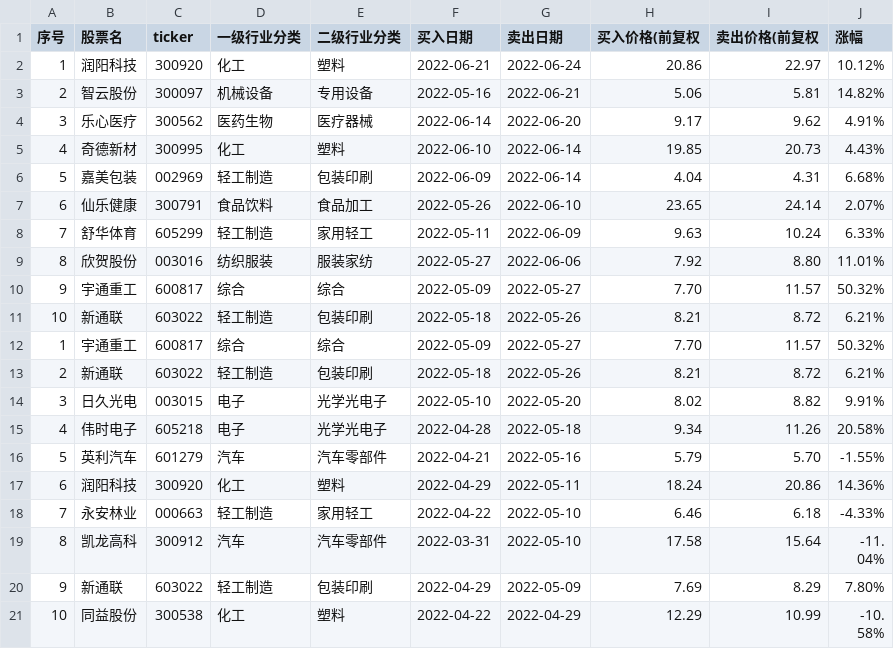
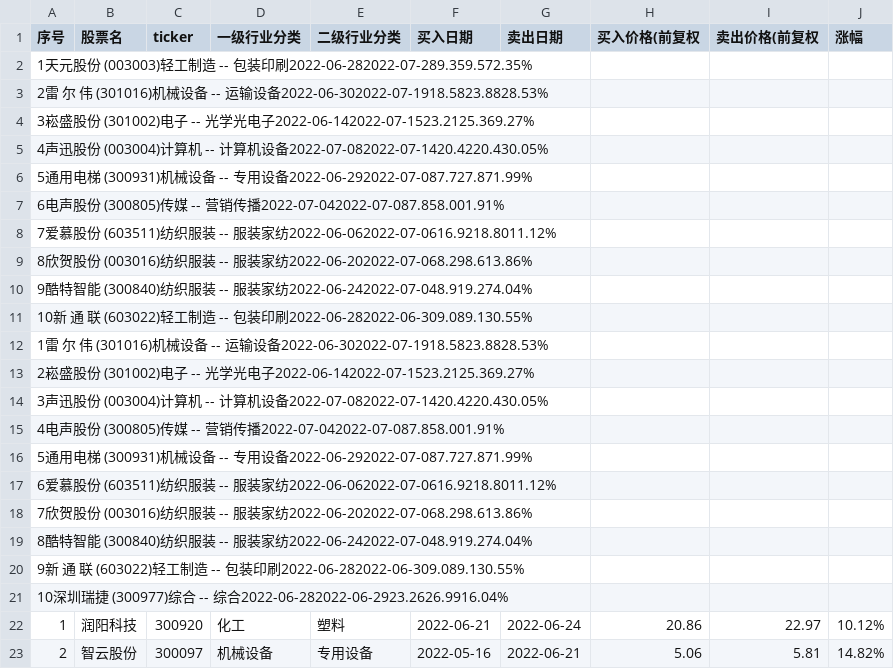
Before and after one commit to ryanzhang/dys, a CSV file: resources/byly/30/小市8股.FS.9.1.csv, drawn as a sheet; only a part is shown; the shorter side is filled out with more unchanged rows.

Commit message:
Update resources/byly/30/小市8股.FS.9.1.csv

```diff
--- a/resources/byly/30/小市8股.FS.9.1.csv
+++ b/resources/byly/30/小市8股.FS.9.1.csv
@@ -1,2 +1,22 @@
 序号,股票名,ticker,一级行业分类,二级行业分类,买入日期,卖出日期,买入价格(前复权,卖出价格(前复权,涨幅
+1天元股份 (003003)轻工制造 -- 包装印刷2022-06-282022-07-289.359.572.35%
+2雷 尔 伟 (301016)机械设备 -- 运输设备2022-06-302022-07-1918.5823.8828.53%
+3崧盛股份 (301002)电子 -- 光学光电子2022-06-142022-07-1523.2125.369.27%
+4声迅股份 (003004)计算机 -- 计算机设备2022-07-082022-07-1420.4220.430.05%
+5通用电梯 (300931)机械设备 -- 专用设备2022-06-292022-07-087.727.871.99%
+6电声股份 (300805)传媒 -- 营销传播2022-07-042022-07-087.858.001.91%
+7爱慕股份 (603511)纺织服装 -- 服装家纺2022-06-062022-07-0616.9218.8011.12%
+8欣贺股份 (003016)纺织服装 -- 服装家纺2022-06-202022-07-068.298.613.86%
+9酷特智能 (300840)纺织服装 -- 服装家纺2022-06-242022-07-048.919.274.04%
+10新 通 联 (603022)轻工制造 -- 包装印刷2022-06-282022-06-309.089.130.55%
+1雷 尔 伟 (301016)机械设备 -- 运输设备2022-06-302022-07-1918.5823.8828.53%
+2崧盛股份 (301002)电子 -- 光学光电子2022-06-142022-07-1523.2125.369.27%
+3声迅股份 (003004)计算机 -- 计算机设备2022-07-082022-07-1420.4220.430.05%
+4电声股份 (300805)传媒 -- 营销传播2022-07-042022-07-087.858.001.91%
+5通用电梯 (300931)机械设备 -- 专用设备2022-06-292022-07-087.727.871.99%
+6爱慕股份 (603511)纺织服装 -- 服装家纺2022-06-062022-07-0616.9218.8011.12%
+7欣贺股份 (003016)纺织服装 -- 服装家纺2022-06-202022-07-068.298.613.86%
+8酷特智能 (300840)纺织服装 -- 服装家纺2022-06-242022-07-048.919.274.04%
+9新 通 联 (603022)轻工制造 -- 包装印刷2022-06-282022-06-309.089.130.55%
+10深圳瑞捷 (300977)综合 -- 综合2022-06-282022-06-2923.2626.9916.04%
 1,润阳科技,300920,化工,塑料,2022-06-21,2022-06-24,20.86,22.97,10.12%
```
